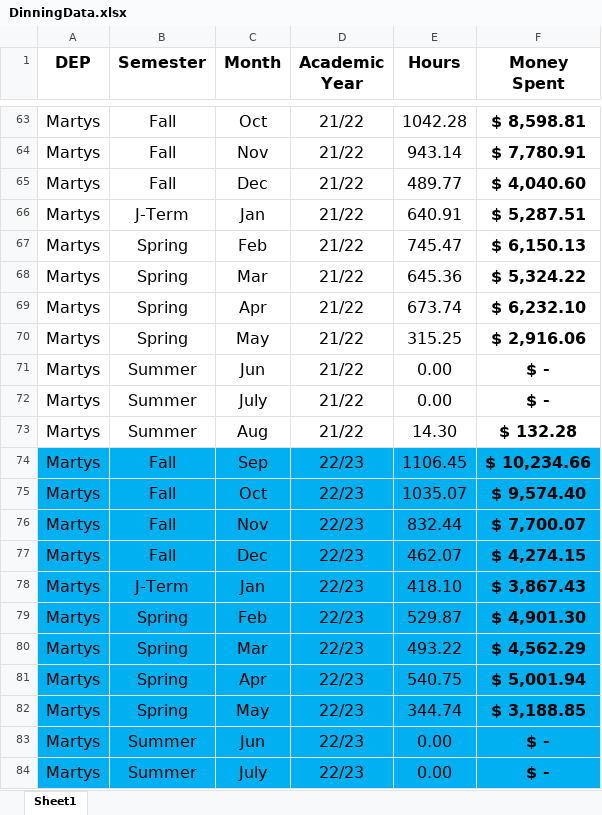
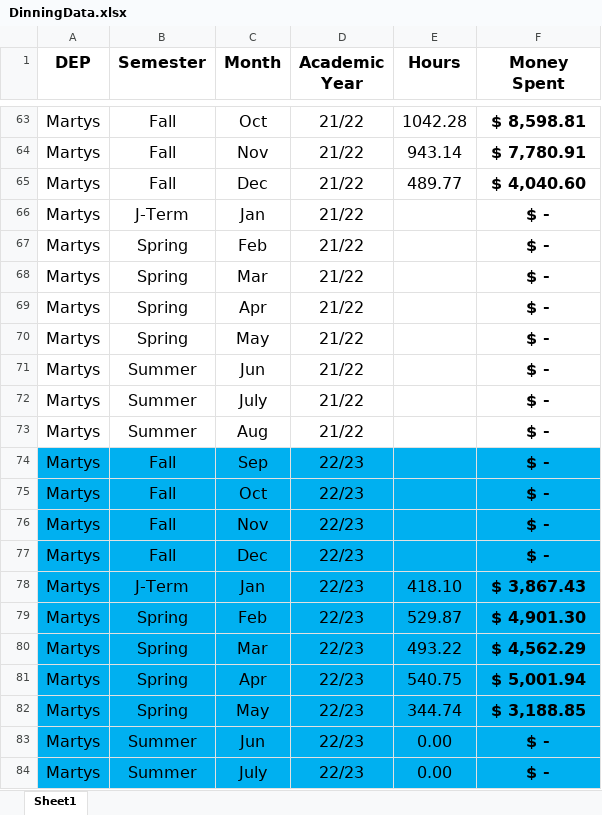
Before and after one commit to warrmu01/Hours-Analysis, an Excel workbook: DinningData.xlsx, sheet Sheet1, drawn as a sheet; only a part is shown, gaps mark what is left out; values as stored, in another font and other column widths than the file's, no borders; the diff covers the shown part only; the diff names each change by its address in the sheet, - before the commit and + after, or states it on an @@ line.

```diff
--- a/DinningData.xlsx (sheet Sheet1)
+++ b/DinningData.xlsx (sheet Sheet1)
-E66 (Hours): 640.91
+E66 (Hours): (empty)
-F66 (Money Spent): $ 5,287.51
+F66 (Money Spent): $ -
-E67 (Hours): 745.47
+E67 (Hours): (empty)
-F67 (Money Spent): $ 6,150.13
+F67 (Money Spent): $ -
-E68 (Hours): 645.36
+E68 (Hours): (empty)
-F68 (Money Spent): $ 5,324.22
+F68 (Money Spent): $ -
-E69 (Hours): 673.74
+E69 (Hours): (empty)
-F69 (Money Spent): $ 6,232.10
+F69 (Money Spent): $ -
-E70 (Hours): 315.25
+E70 (Hours): (empty)
-F70 (Money Spent): $ 2,916.06
+F70 (Money Spent): $ -
-E71:E72 (Hours): 0.00
+E71:E72 (Hours): (empty)
-E73 (Hours): 14.30
+E73 (Hours): (empty)
-F73 (Money Spent): $ 132.28
+F73 (Money Spent): $ -
-E74 (Hours): 1106.45
+E74 (Hours): (empty)
-F74 (Money Spent): $ 10,234.66
+F74 (Money Spent): $ -
-E75 (Hours): 1035.07
+E75 (Hours): (empty)
-F75 (Money Spent): $ 9,574.40
+F75 (Money Spent): $ -
-E76 (Hours): 832.44
+E76 (Hours): (empty)
-F76 (Money Spent): $ 7,700.07
+F76 (Money Spent): $ -
-E77 (Hours): 462.07
+E77 (Hours): (empty)
-F77 (Money Spent): $ 4,274.15
+F77 (Money Spent): $ -
```
Also changed, not shown: 91 edited cells elsewhere in this sheet, 1 other file.
